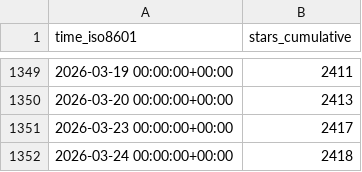
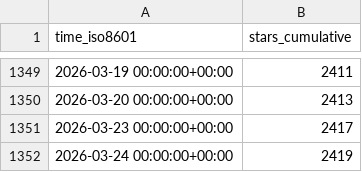
Before and after one commit to Project-MONAI/monai-code-formatter, a CSV file: Project-MONAI/tutorials/ghrs-data/stargazers.csv, drawn as a sheet; only a part is shown, gaps mark what is left out.

```diff
--- a/Project-MONAI/tutorials/ghrs-data/stargazers.csv
+++ b/Project-MONAI/tutorials/ghrs-data/stargazers.csv
@@ -1351,2 +1351,2 @@ time_iso8601,stars_cumulative
 2026-03-23 00:00:00+00:00,2417
-2026-03-24 00:00:00+00:00,2418
+2026-03-24 00:00:00+00:00,2419
```
